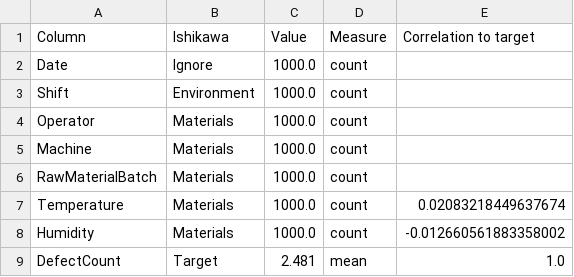
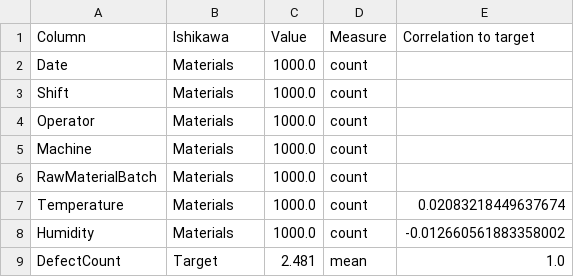
Before and after one commit to anastaseleon/mvp-pbiupdate, a CSV file: ishikawa/ishikawa_summary.csv, drawn as a sheet.

```diff
--- a/ishikawa/ishikawa_summary.csv
+++ b/ishikawa/ishikawa_summary.csv
@@ -1,4 +1,4 @@
 Column,Ishikawa,Value,Measure,Correlation to target
-Date,Ignore,1000.0,count,
-Shift,Environment,1000.0,count,
+Date,Materials,1000.0,count,
+Shift,Materials,1000.0,count,
 Operator,Materials,1000.0,count,
```
Also changed, not shown: 18 other files.
